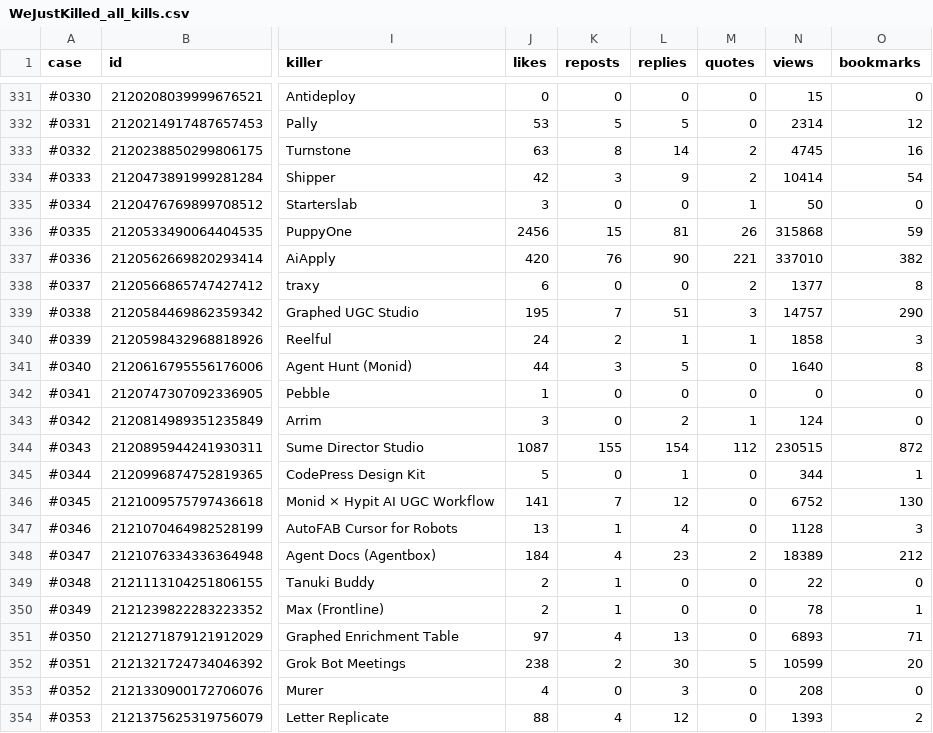
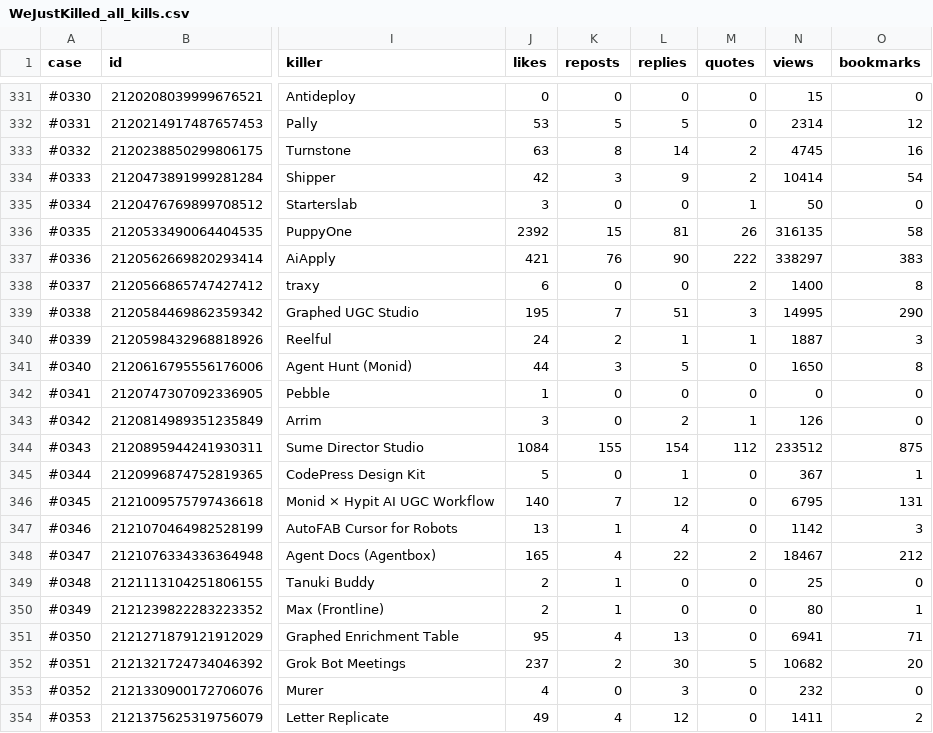
Before and after one commit to tonykipkemboi/wejustkilled, a CSV file: docs/WeJustKilled_all_kills.csv, drawn as a sheet; only a part is shown, gaps mark what is left out; the diff covers the shown part only; the diff names each change by its address in the sheet, - before the commit and + after, or states it on an @@ line.

Commit message:
Add 4 new cases (2026-11-18)

```diff
--- a/docs/WeJustKilled_all_kills.csv
+++ b/docs/WeJustKilled_all_kills.csv
-J336 (likes): 2456
+J336 (likes): 2392
-N336 (views): 315868
+N336 (views): 316135
-O336 (bookmarks): 59
+O336 (bookmarks): 58
-J337 (likes): 420
+J337 (likes): 421
-M337 (quotes): 221
+M337 (quotes): 222
-N337 (views): 337010
+N337 (views): 338297
-O337 (bookmarks): 382
+O337 (bookmarks): 383
-N338 (views): 1377
+N338 (views): 1400
-N339 (views): 14757
+N339 (views): 14995
-N340 (views): 1858
+N340 (views): 1887
-N341 (views): 1640
+N341 (views): 1650
-N343 (views): 124
+N343 (views): 126
-J344 (likes): 1087
+J344 (likes): 1084
-N344 (views): 230515
+N344 (views): 233512
-O344 (bookmarks): 872
+O344 (bookmarks): 875
-N345 (views): 344
+N345 (views): 367
-J346 (likes): 141
+J346 (likes): 140
-N346 (views): 6752
+N346 (views): 6795
-O346 (bookmarks): 130
+O346 (bookmarks): 131
-N347 (views): 1128
+N347 (views): 1142
-J348 (likes): 184
+J348 (likes): 165
-L348 (replies): 23
+L348 (replies): 22
-N348 (views): 18389
+N348 (views): 18467
-N349 (views): 22
+N349 (views): 25
-N350 (views): 78
+N350 (views): 80
-J351 (likes): 97
+J351 (likes): 95
-N351 (views): 6893
+N351 (views): 6941
-J352 (likes): 238
+J352 (likes): 237
-N352 (views): 10599
+N352 (views): 10682
-N353 (views): 208
+N353 (views): 232
-J354 (likes): 88
+J354 (likes): 49
-N354 (views): 1393
+N354 (views): 1411
```
Also changed, not shown: 4 added rows and 30 edited cells elsewhere in this file, 5 other files.
